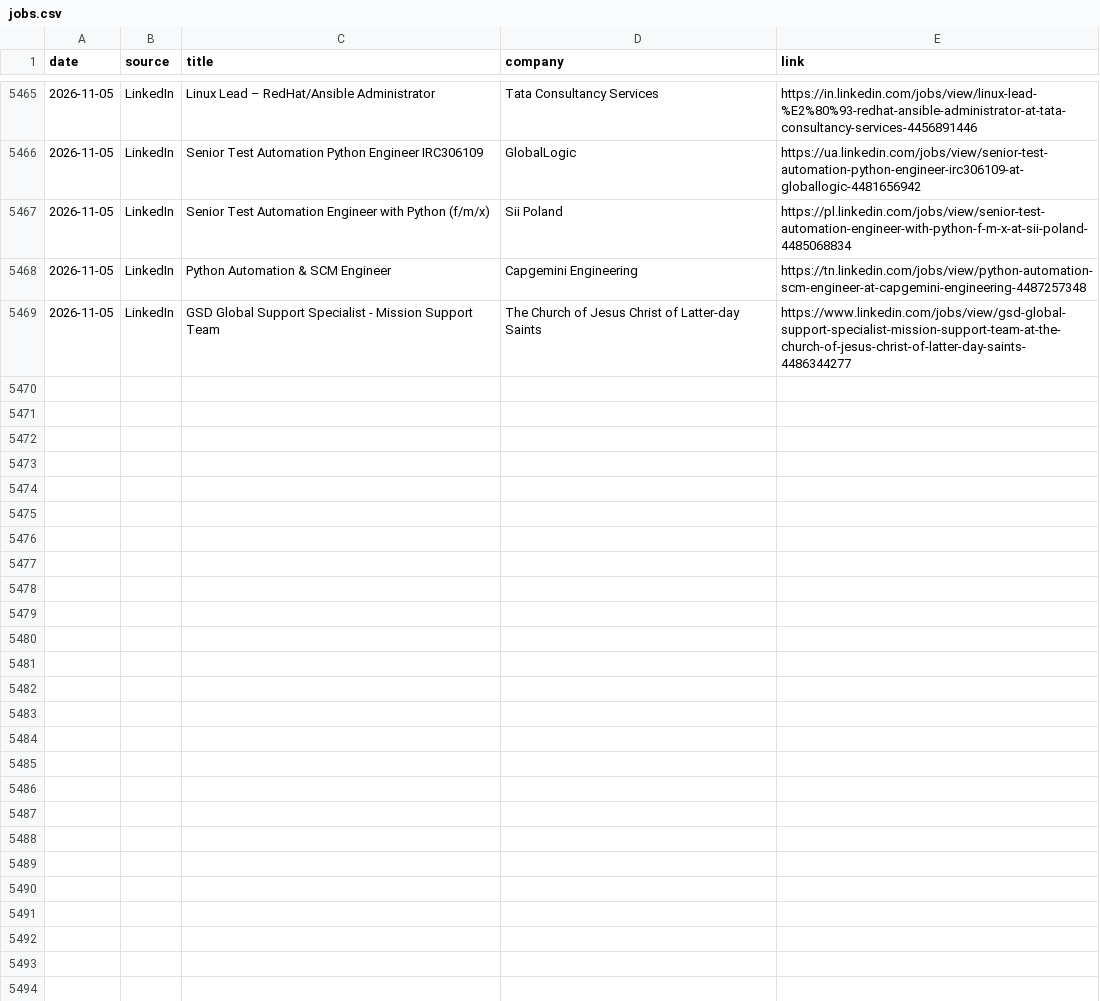
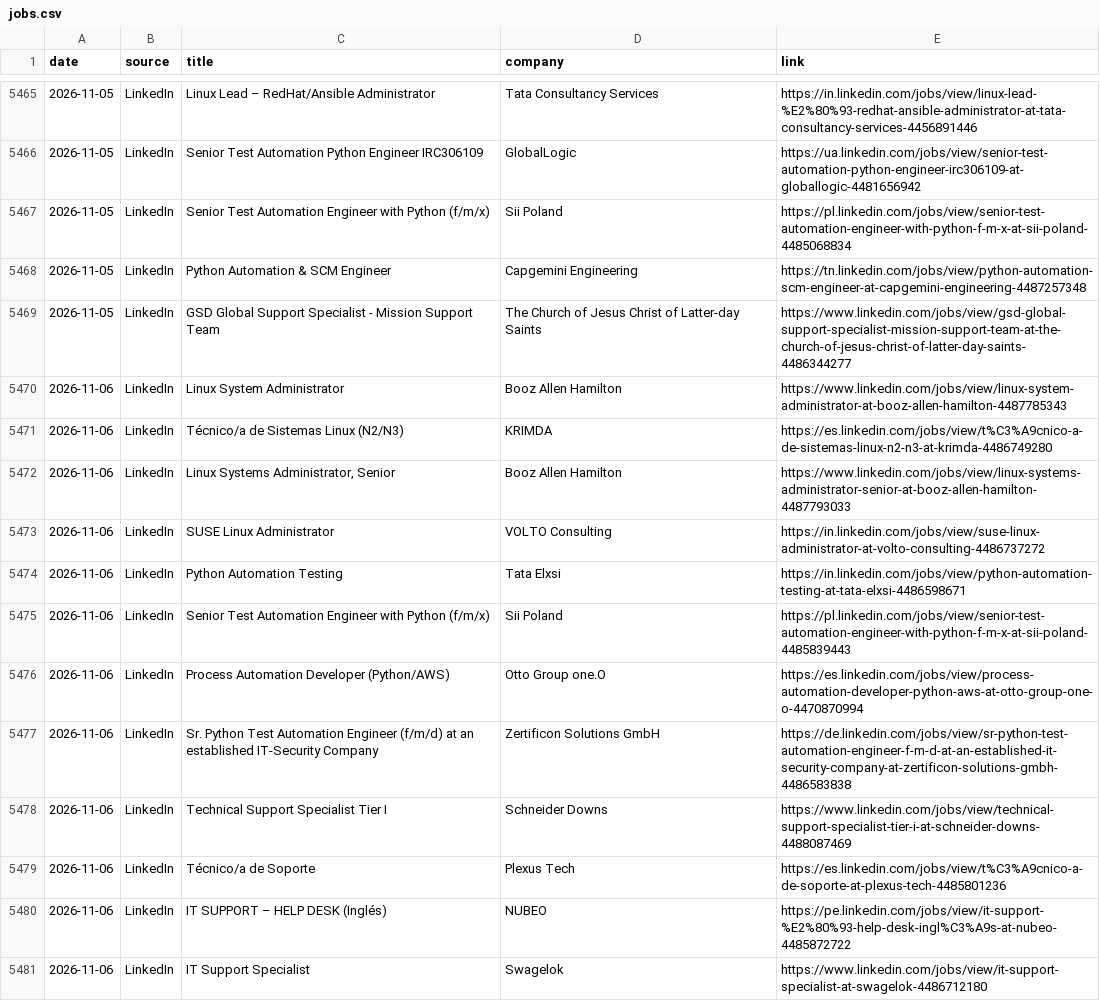
Before and after one commit to thiagofmendonca/smart-job-hunter, a CSV file: jobs.csv, drawn as a sheet; only a part is shown, gaps mark what is left out; the diff names each change by its address in the sheet, - before the commit and + after, or states it on an @@ line.

```diff
--- a/jobs.csv
+++ b/jobs.csv
+row 5470: 2026-11-06 | LinkedIn | Linux System Administrator | Booz Allen Hamilton | https://www.linkedin.com/jobs/view/linux-system-administrator-at-booz-allen-hamilton-4487785343
+row 5471: 2026-11-06 | LinkedIn | Técnico/a de Sistemas Linux (N2/N3) | KRIMDA | https://es.linkedin.com/jobs/view/t%C3%A9cnico-a-de-sistemas-linux-n2-n3-at-krimda-4486749280
+row 5472: 2026-11-06 | LinkedIn | Linux Systems Administrator, Senior | Booz Allen Hamilton | https://www.linkedin.com/jobs/view/linux-systems-administrator-senior-at-booz-allen-hamilton-4487793033
+row 5473: 2026-11-06 | LinkedIn | SUSE Linux Administrator | VOLTO Consulting | https://in.linkedin.com/jobs/view/suse-linux-administrator-at-volto-consulting-4486737272
+row 5474: 2026-11-06 | LinkedIn | Python Automation Testing | Tata Elxsi | https://in.linkedin.com/jobs/view/python-automation-testing-at-tata-elxsi-4486598671
+row 5475: 2026-11-06 | LinkedIn | Senior Test Automation Engineer with Python (f/m/x) | Sii Poland | https://pl.linkedin.com/jobs/view/senior-test-automation-engineer-with-python-f-m-x-at-sii-poland-4485839443
+row 5476: 2026-11-06 | LinkedIn | Process Automation Developer (Python/AWS) | Otto Group one.O | https://es.linkedin.com/jobs/view/process-automation-developer-python-aws-at-otto-group-one-o-4470870994
+row 5477: 2026-11-06 | LinkedIn | Sr. Python Test Automation Engineer (f/m/d) at an established IT-Security Company | Zertificon Solutions GmbH | https://de.linkedin.com/jobs/view/sr-python-test-automation-engineer-f-m-d-at-an-established-it-security-company-at-zertificon-solutions-gmbh-4486583838
+row 5478: 2026-11-06 | LinkedIn | Technical Support Specialist Tier I | Schneider Downs | https://www.linkedin.com/jobs/view/technical-support-specialist-tier-i-at-schneider-downs-4488087469
+row 5479: 2026-11-06 | LinkedIn | Técnico/a de Soporte | Plexus Tech | https://es.linkedin.com/jobs/view/t%C3%A9cnico-a-de-soporte-at-plexus-tech-4485801236
+row 5480: 2026-11-06 | LinkedIn | IT SUPPORT – HELP DESK (Inglés) | NUBEO | https://pe.linkedin.com/jobs/view/it-support-%E2%80%93-help-desk-ingl%C3%A9s-at-nubeo-4485872722
+row 5481: 2026-11-06 | LinkedIn | IT Support Specialist | Swagelok | https://www.linkedin.com/jobs/view/it-support-specialist-at-swagelok-4486712180
```
